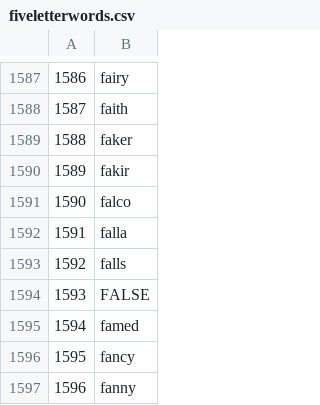
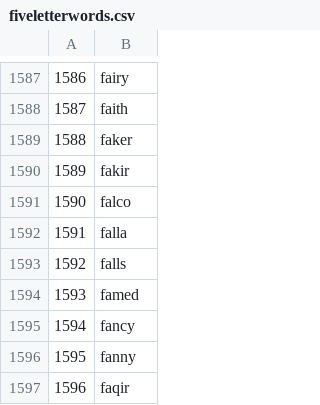
Before and after one commit to oyvindbusk/wordlebundle, a CSV file: fiveletterwords.csv, drawn as a sheet; only a part is shown, gaps mark what is left out; the shorter side is filled out with more unchanged rows; removed rows and columns are numbered as before the commit, all else as after; the diff names each change by its address in the sheet, - before the commit and + after, or states it on an @@ line.

Commit message:
Add files via upload

```diff
--- a/fiveletterwords.csv
+++ b/fiveletterwords.csv
-row 1594: 1593 | FALSE
@@ column A renumbered from row 1594 down @@
```
